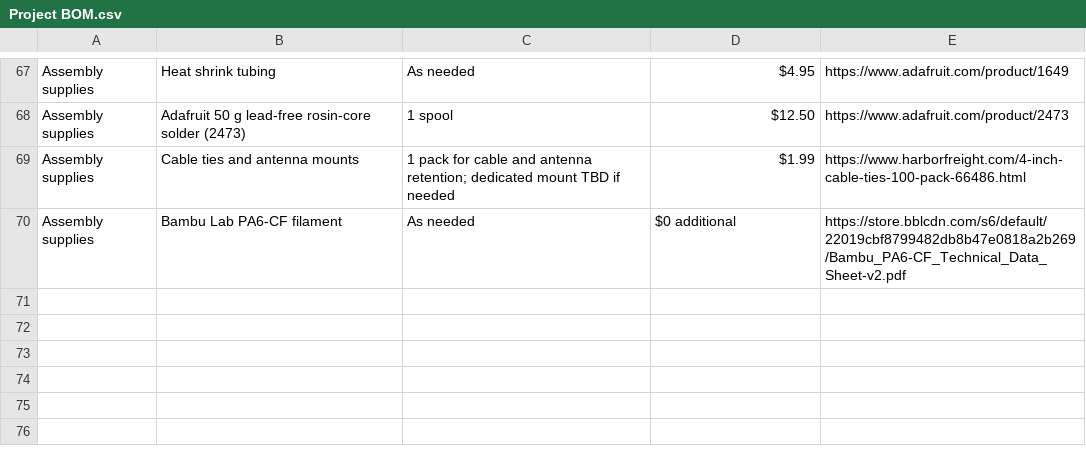
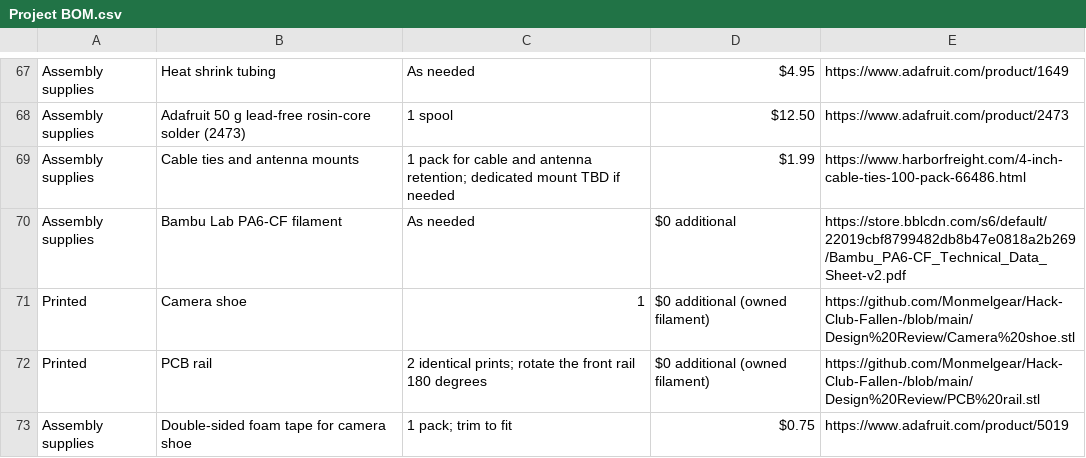
Before and after one commit to Monmelgear/Hack-Club-Fallen-, a CSV file: Design Review/Project BOM.csv, drawn as a sheet; only a part is shown, gaps mark what is left out; the diff names each change by its address in the sheet, - before the commit and + after, or states it on an @@ line.

Commit message:
Add editable drone assembly, camera shoe and PCB rails

```diff
--- a/Design Review/Project BOM.csv
+++ b/Design Review/Project BOM.csv
+row 71: Printed | Camera shoe | 1 | $0 additional (owned filament) | https://github.com/Monmelgear/Hack-Club-Fallen-/blob/main/Design%20Review/Camera%20shoe.stl
+row 72: Printed | PCB rail | 2 identical prints; rotate the front rail 180 degrees | $0 additional (owned filament) | https://github.com/Monmelgear/Hack-Club-Fallen-/blob/main/Design%20Review/PCB%20rail.stl
+row 73: Assembly supplies | Double-sided foam tape for camera shoe | 1 pack; trim to fit | $0.75 | https://www.adafruit.com/product/5019
```
Also changed, not shown: 10 other files.
